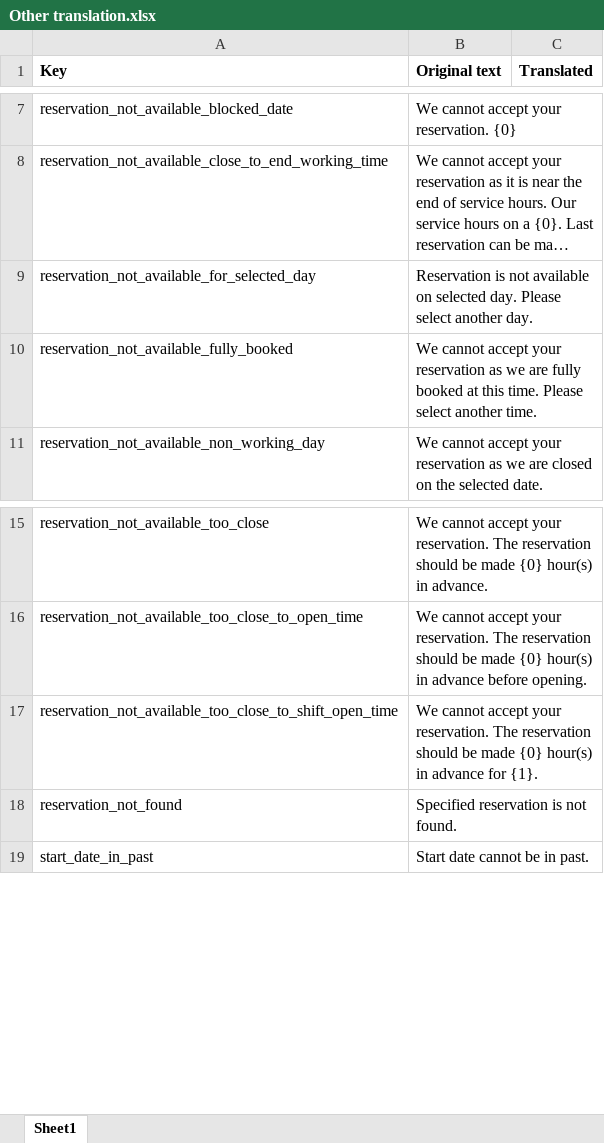
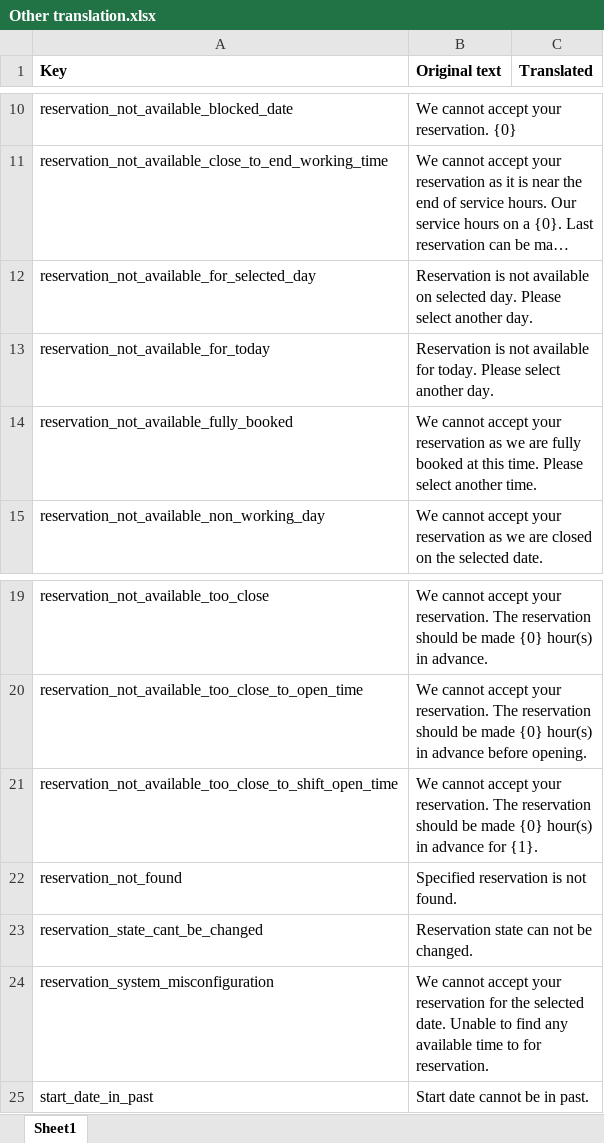
Before and after one commit to wp-plugins/redi-restaurant-reservation, an Excel workbook: lang/Other translation.xlsx, sheet Sheet1, drawn as a sheet; only a part is shown, gaps mark what is left out; long unchanged cells end in …; values as stored, in another font and other column widths than the file's, no borders; the diff covers the shown part only; the diff names each change by its address in the sheet, - before the commit and + after, or states it on an @@ line.

Commit message:
Updated translation file, Swedish and Czech language
git-svn-id: https://plugins.svn.wordpress.org/redi-restaurant-reservation/trunk@1207872 b8457f37-d9ea-0310-8a92-e5e31aec5664

```diff
--- a/lang/Other translation.xlsx (sheet Sheet1)
+++ b/lang/Other translation.xlsx (sheet Sheet1)
+row 13: reservation_not_available_for_today | Reservation is not available for today. Please select another day.
+row 23: reservation_state_cant_be_changed | Reservation state can not be changed.
+row 24: reservation_system_misconfiguration | We cannot accept your reservation for the selected date. Unable to find any available time to for reservation.
```
Also changed, not shown: 17 added rows elsewhere in this sheet, 4 other files.
